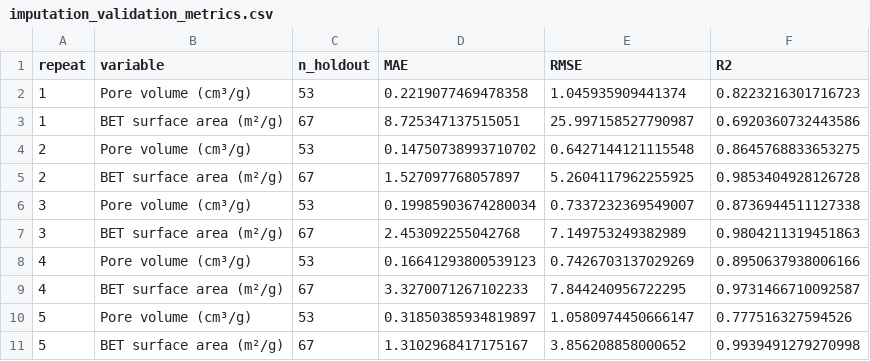
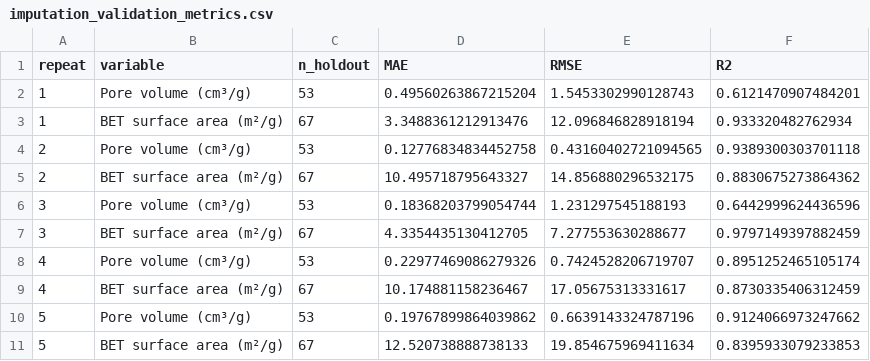
Before and after one commit to sxy521521/p-adsorption-predictor, a CSV file: results/imputation_validation_metrics.csv, drawn as a sheet.

```diff
--- a/results/imputation_validation_metrics.csv
+++ b/results/imputation_validation_metrics.csv
@@ -1,11 +1,11 @@
 repeat,variable,n_holdout,MAE,RMSE,R2
-1,Pore volume (cm³/g),53,0.2219077469478358,1.045935909441374,0.8223216301716723
-1,BET surface area (m²/g),67,8.725347137515051,25.997158527790987,0.6920360732443586
-2,Pore volume (cm³/g),53,0.14750738993710702,0.6427144121115548,0.8645768833653275
-2,BET surface area (m²/g),67,1.527097768057897,5.2604117962255925,0.9853404928126728
-3,Pore volume (cm³/g),53,0.19985903674280034,0.7337232369549007,0.8736944511127338
-3,BET surface area (m²/g),67,2.453092255042768,7.149753249382989,0.9804211319451863
-4,Pore volume (cm³/g),53,0.16641293800539123,0.7426703137029269,0.8950637938006166
-4,BET surface area (m²/g),67,3.3270071267102233,7.844240956722295,0.9731466710092587
-5,Pore volume (cm³/g),53,0.31850385934819897,1.0580974450666147,0.777516327594526
-5,BET surface area (m²/g),67,1.3102968417175167,3.856208858000652,0.9939491279270998
+1,Pore volume (cm³/g),53,0.49560263867215204,1.5453302990128743,0.6121470907484201
+1,BET surface area (m²/g),67,3.3488361212913476,12.096846828918194,0.933320482762934
+2,Pore volume (cm³/g),53,0.12776834834452758,0.43160402721094565,0.9389300303701118
+2,BET surface area (m²/g),67,10.495718795643327,14.856880296532175,0.8830675273864362
+3,Pore volume (cm³/g),53,0.18368203799054744,1.231297545188193,0.6442999624436596
+3,BET surface area (m²/g),67,4.3354435130412705,7.277553630288677,0.9797149397882459
+4,Pore volume (cm³/g),53,0.22977469086279326,0.7424528206719707,0.8951252465105174
+4,BET surface area (m²/g),67,10.174881158236467,17.05675313331617,0.8730335406312459
+5,Pore volume (cm³/g),53,0.19767899864039862,0.6639143324787196,0.9124066973247662
+5,BET surface area (m²/g),67,12.520738888738133,19.854675969411634,0.8395933079233853
```
Also changed, not shown: data/processed/adsorption_data_processed.csv, data/raw/adsorption_sample_data.csv, 50 other files.
